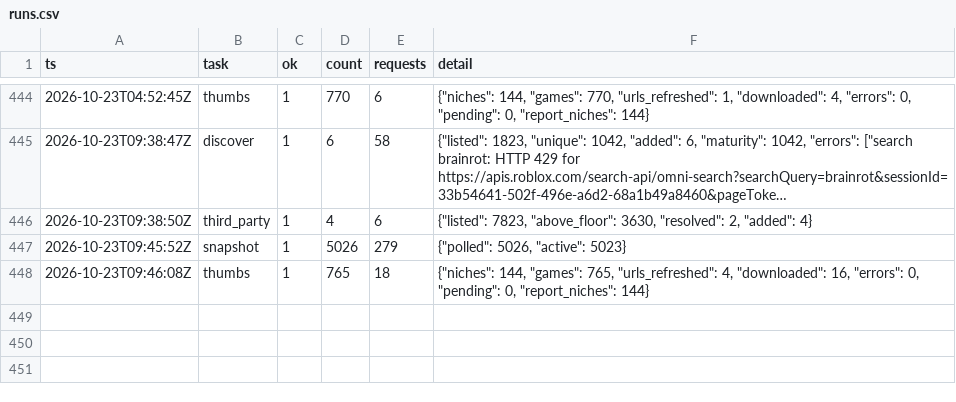
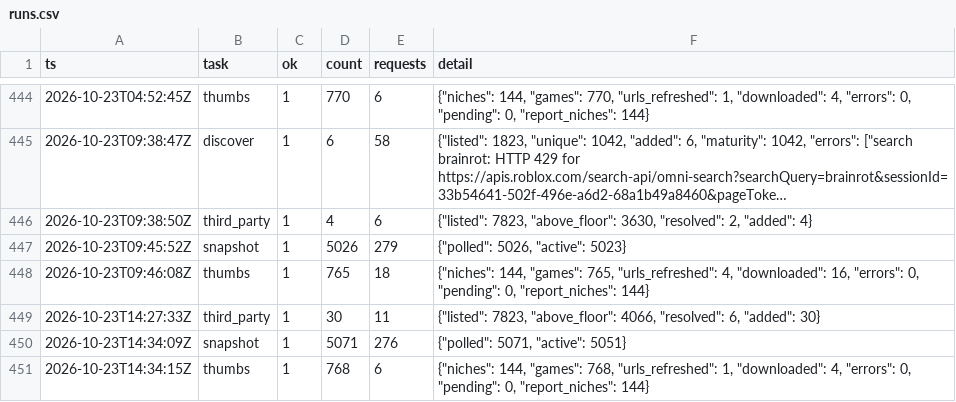
Before and after one commit to Smoove061/roblox-trend-tracker, a CSV file: data/runs.csv, drawn as a sheet; only a part is shown, gaps mark what is left out; long unchanged cells end in ….

Commit message:
data: 2026-10-23T14:34Z

```diff
--- a/data/runs.csv
+++ b/data/runs.csv
@@ -448 +448,4 @@ ts,task,ok,count,requests,detail
 2026-10-23T09:46:08Z,thumbs,1,765,18,"{""niches"": 144, ""games"": 765, ""urls_refreshed"": 4, ""downloaded"": 16, ""errors"": 0, ""pending"": 0, ""report_niches"": 144}"
+2026-10-23T14:27:33Z,third_party,1,30,11,"{""listed"": 7823, ""above_floor"": 4066, ""resolved"": 6, ""added"": 30}"
+2026-10-23T14:34:09Z,snapshot,1,5071,276,"{""polled"": 5071, ""active"": 5051}"
+2026-10-23T14:34:15Z,thumbs,1,768,6,"{""niches"": 144, ""games"": 768, ""urls_refreshed"": 1, ""downloaded"": 4, ""errors"": 0, ""pending"": 0, ""report_niches"": 144}"
```
Also changed, not shown: data/place_universe.csv, 24 other files.
